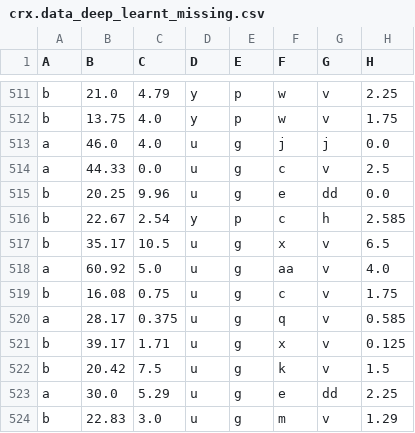
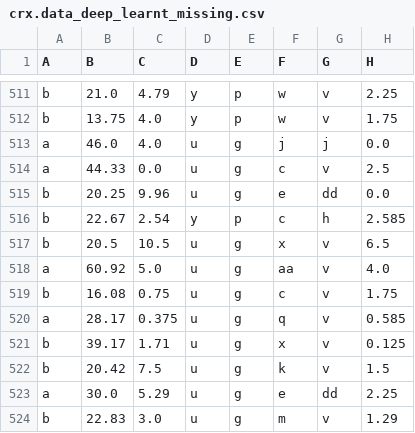
Before and after one commit to lebaz20/credit-approval-ml, a CSV file: data/crx.data_deep_learnt_missing.csv, drawn as a sheet; only a part is shown, gaps mark what is left out; the diff covers the shown part only; the diff names each change by its address in the sheet, - before the commit and + after, or states it on an @@ line.

```diff
--- a/data/crx.data_deep_learnt_missing.csv
+++ b/data/crx.data_deep_learnt_missing.csv
-B517 (B): 35.17
+B517 (B): 20.5
```
Also changed, not shown: 22 edited cells elsewhere in this file, 1 other file.
